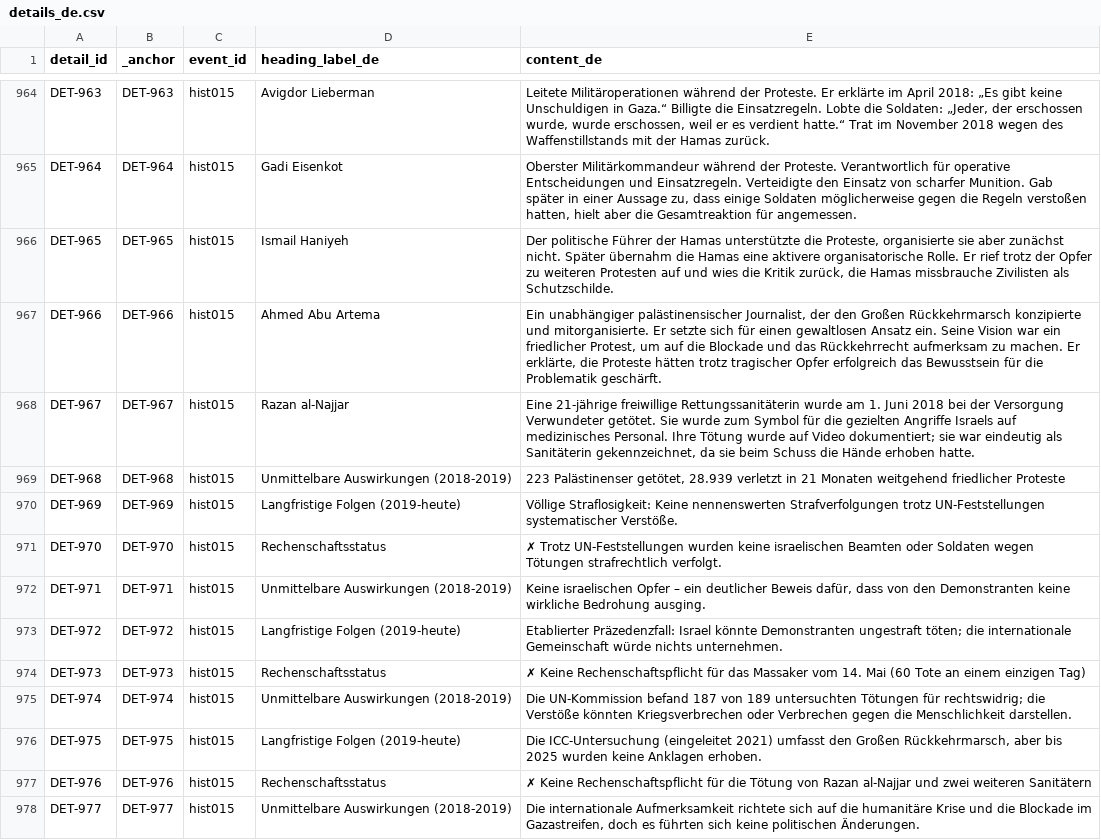
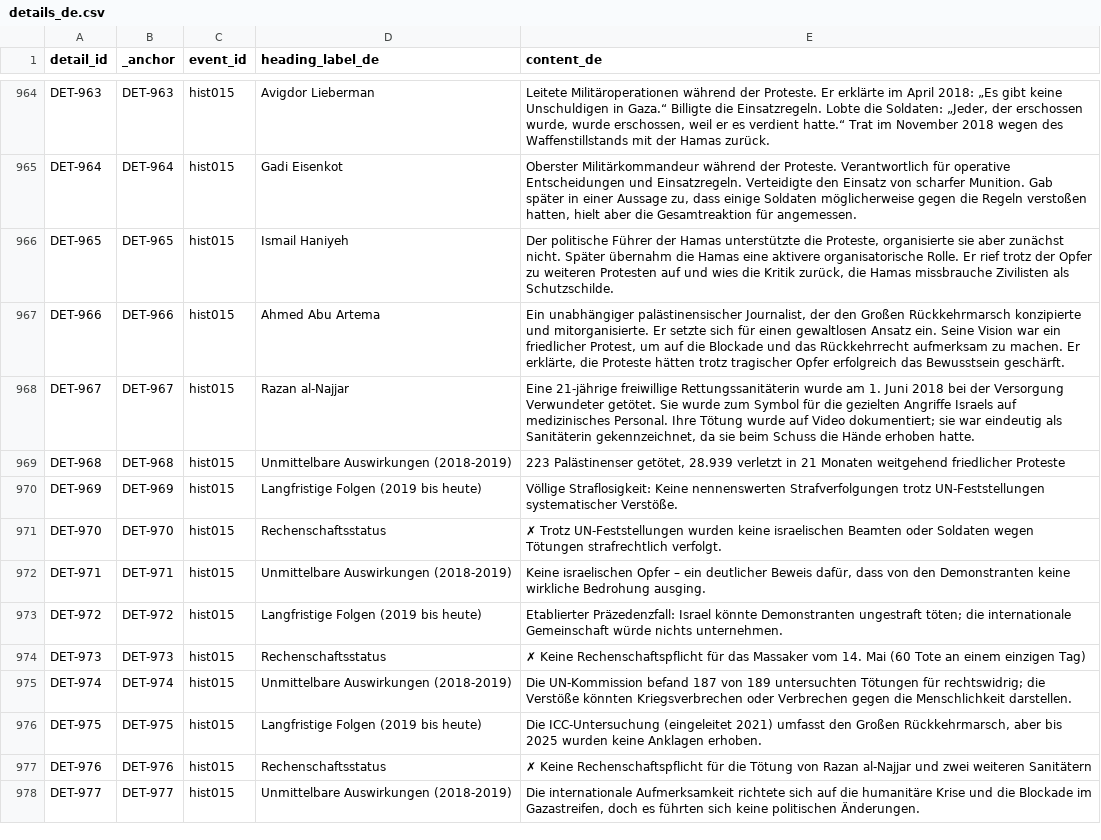
Before and after one commit to PalGenoPedia/PalGenoPedia, a CSV file: Pages/Historical_Massacres/pre/details_de.csv, drawn as a sheet; only a part is shown, gaps mark what is left out; the diff covers the shown part only.

```diff
--- a/Pages/Historical_Massacres/pre/details_de.csv
+++ b/Pages/Historical_Massacres/pre/details_de.csv
@@ -966,12 +966,12 @@ DET-964,DET-964,hist015,Gadi Eisenkot,"Oberster Militärkommandeur während der
 DET-965,DET-965,hist015,Ismail Haniyeh,"Der politische Führer der Hamas unterstützte die Proteste, organisierte sie aber zunächst nicht. Später übernahm die Hamas eine aktivere organisatorische Rolle. Er rief trotz der Opfer zu weiteren Protesten auf und wies die Kritik zurück, die Hamas missbrauche Zivilisten als Schutzschilde."
-DET-966,DET-966,hist015,Ahmed Abu Artema,"Ein unabhängiger palästinensischer Journalist, der den Großen Rückkehrmarsch konzipierte und mitorganisierte. Er setzte sich für einen gewaltlosen Ansatz ein. Seine Vision war ein friedlicher Protest, um auf die Blockade und das Rückkehrrecht aufmerksam zu machen. Er erklärte, die Proteste hätten trotz tragischer Opfer erfolgreich das Bewusstsein für die Problematik geschärft."
+DET-966,DET-966,hist015,Ahmed Abu Artema,"Ein unabhängiger palästinensischer Journalist, der den Großen Rückkehrmarsch konzipierte und mitorganisierte. Er setzte sich für einen gewaltlosen Ansatz ein. Seine Vision war ein friedlicher Protest, um auf die Blockade und das Rückkehrrecht aufmerksam zu machen. Er erklärte, die Proteste hätten trotz tragischer Opfer erfolgreich das Bewusstsein geschärft."
 DET-967,DET-967,hist015,Razan al-Najjar,"Eine 21-jährige freiwillige Rettungssanitäterin wurde am 1. Juni 2018 bei der Versorgung Verwundeter getötet. Sie wurde zum Symbol für die gezielten Angriffe Israels auf medizinisches Personal. Ihre Tötung wurde auf Video dokumentiert; sie war eindeutig als Sanitäterin gekennzeichnet, da sie beim Schuss die Hände erhoben hatte."
 DET-968,DET-968,hist015,Unmittelbare Auswirkungen (2018-2019),"223 Palästinenser getötet, 28.939 verletzt in 21 Monaten weitgehend friedlicher Proteste"
-DET-969,DET-969,hist015,Langfristige Folgen (2019-heute),Völlige Straflosigkeit: Keine nennenswerten Strafverfolgungen trotz UN-Feststellungen systematischer Verstöße.
+DET-969,DET-969,hist015,Langfristige Folgen (2019 bis heute),Völlige Straflosigkeit: Keine nennenswerten Strafverfolgungen trotz UN-Feststellungen systematischer Verstöße.
 DET-970,DET-970,hist015,Rechenschaftsstatus,✗ Trotz UN-Feststellungen wurden keine israelischen Beamten oder Soldaten wegen Tötungen strafrechtlich verfolgt.
 DET-971,DET-971,hist015,Unmittelbare Auswirkungen (2018-2019),"Keine israelischen Opfer – ein deutlicher Beweis dafür, dass von den Demonstranten keine wirkliche Bedrohung ausging."
-DET-972,DET-972,hist015,Langfristige Folgen (2019-heute),Etablierter Präzedenzfall: Israel könnte Demonstranten ungestraft töten; die internationale Gemeinschaft würde nichts unternehmen.
+DET-972,DET-972,hist015,Langfristige Folgen (2019 bis heute),Etablierter Präzedenzfall: Israel könnte Demonstranten ungestraft töten; die internationale Gemeinschaft würde nichts unternehmen.
 DET-973,DET-973,hist015,Rechenschaftsstatus,✗ Keine Rechenschaftspflicht für das Massaker vom 14. Mai (60 Tote an einem einzigen Tag)
 DET-974,DET-974,hist015,Unmittelbare Auswirkungen (2018-2019),Die UN-Kommission befand 187 von 189 untersuchten Tötungen für rechtswidrig; die Verstöße könnten Kriegsverbrechen oder Verbrechen gegen die Menschlichkeit darstellen.
-DET-975,DET-975,hist015,Langfristige Folgen (2019-heute),"Die ICC-Untersuchung (eingeleitet 2021) umfasst den Großen Rückkehrmarsch, aber bis 2025 wurden keine Anklagen erhoben."
+DET-975,DET-975,hist015,Langfristige Folgen (2019 bis heute),"Die ICC-Untersuchung (eingeleitet 2021) umfasst den Großen Rückkehrmarsch, aber bis 2025 wurden keine Anklagen erhoben."
 DET-976,DET-976,hist015,Rechenschaftsstatus,✗ Keine Rechenschaftspflicht für die Tötung von Razan al-Najjar und zwei weiteren Sanitätern
```
Also changed, not shown: 111 edited cells elsewhere in this file.
